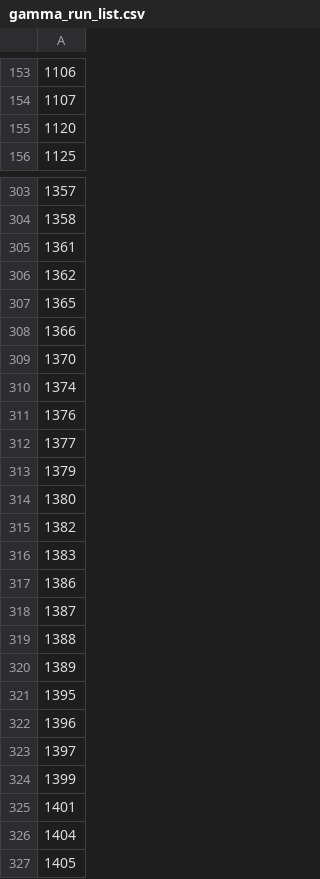
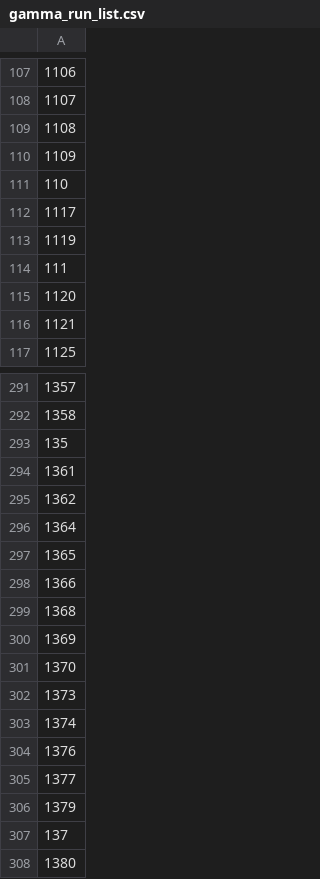
Before and after one commit to jaschers/psnet, a CSV file: scripts/run_lists/gamma_run_list.csv, drawn as a sheet; only a part is shown, gaps mark what is left out; the shorter side is filled out with more unchanged rows; the diff covers the shown part only; the diff names each change by its address in the sheet, - before the commit and + after, or states it on an @@ line.

Commit message:
updated run lists

```diff
--- a/scripts/run_lists/gamma_run_list.csv
+++ b/scripts/run_lists/gamma_run_list.csv
+row 109: 1108
+row 110: 1109
-row 11: 110
+row 111: 110
+row 112: 1117
+row 113: 1119
-row 12: 111
+row 114: 111
+row 116: 1121
-row 29: 135
+row 293: 135
+row 296: 1364
+row 299: 1368
+row 300: 1369
+row 302: 1373
-row 30: 137
+row 307: 137
```
Also changed, not shown: 27 added rows, 4 removed rows and 57 moved rows elsewhere in this file, 2 other files.
